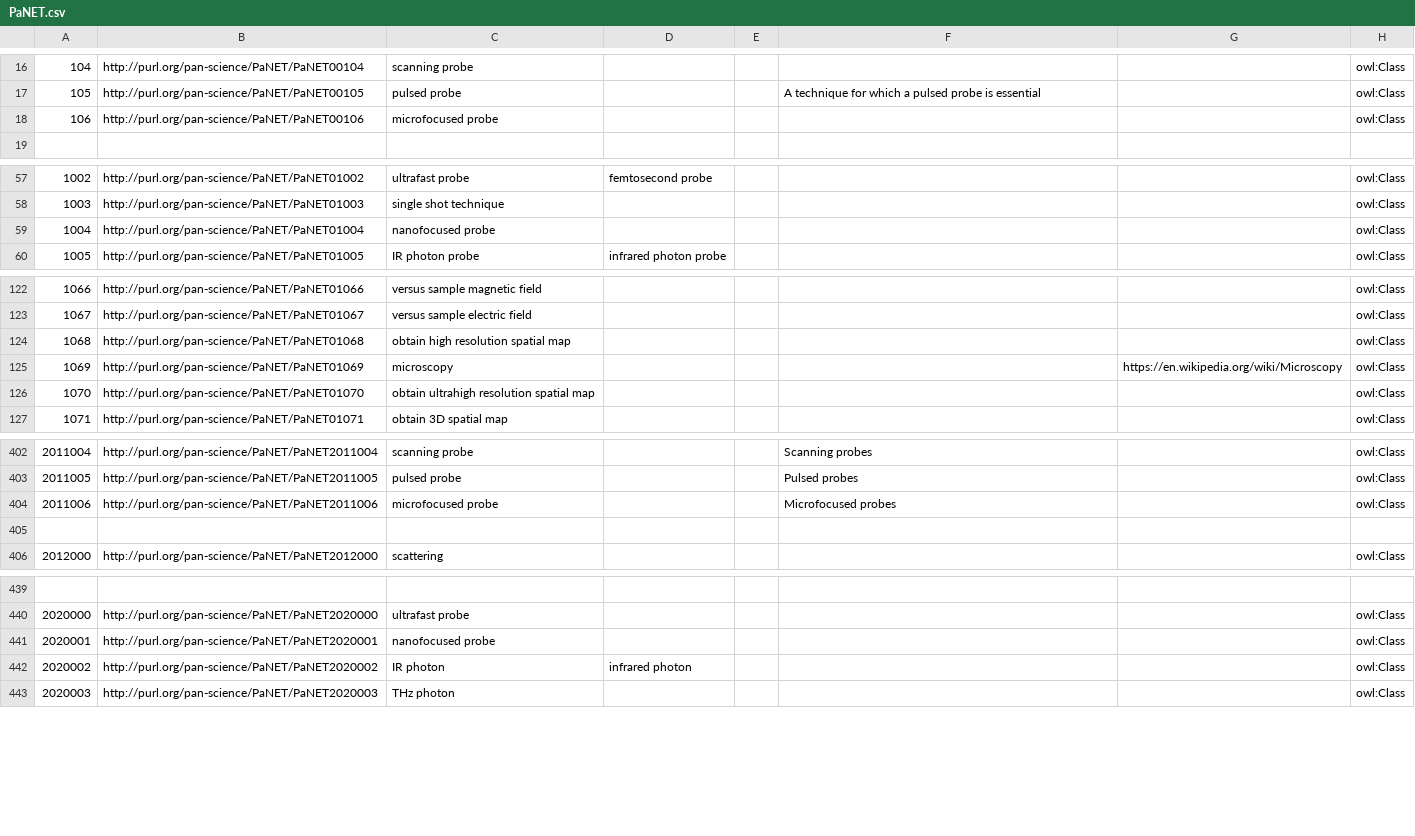
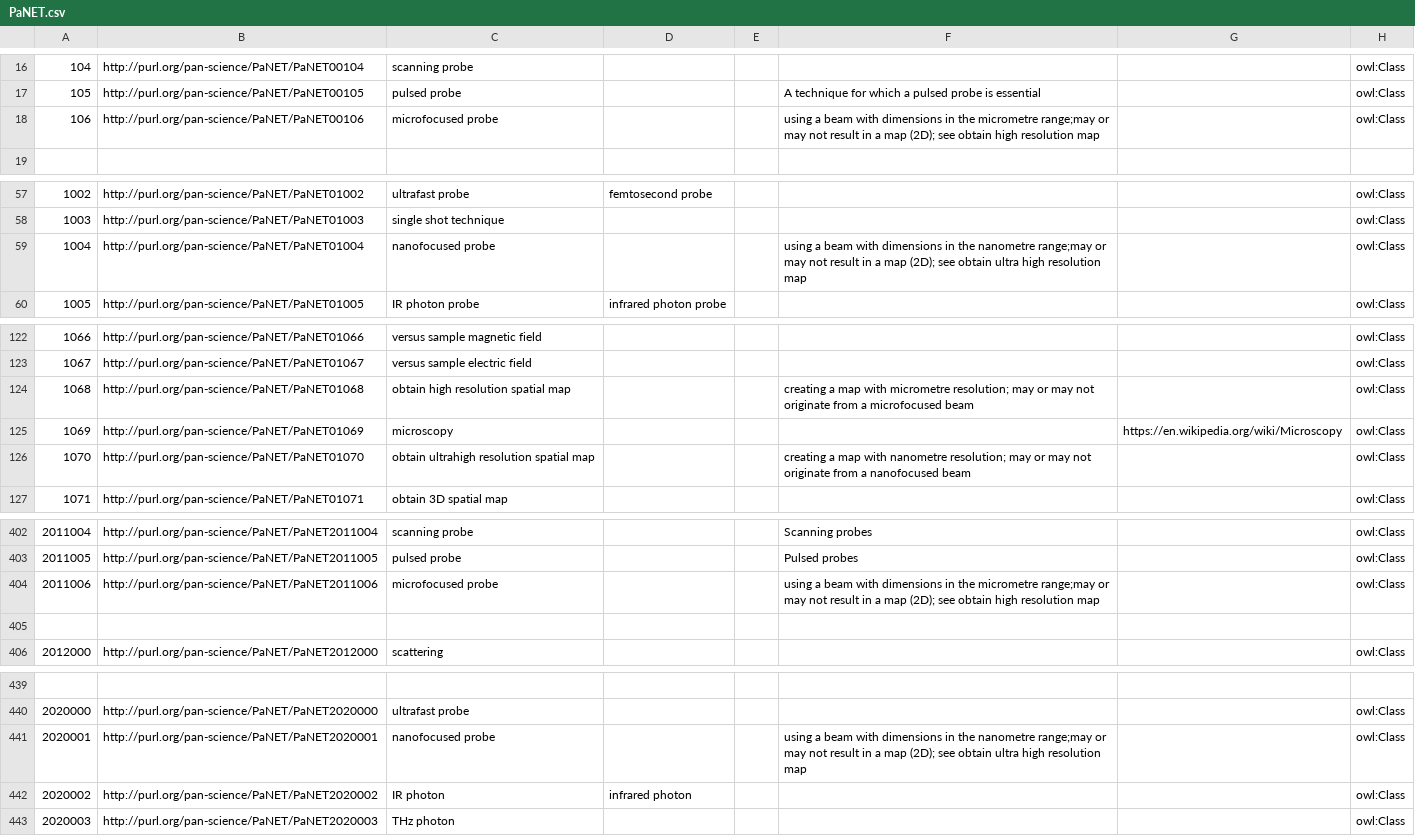
Before and after one commit to ExPaNDS-eu/ExPaNDS-experimental-techniques-ontology, a CSV file: source/PaNET.csv, drawn as a sheet; only a part is shown, gaps mark what is left out; the diff covers the shown part only; the diff names each change by its address in the sheet, - before the commit and + after, or states it on an @@ line.

Commit message:
Adding definitions to micro/nanofocussed beams and obtain (ultra)high resolution
Motivation

The prefixes "micro" and "nano" can have two different origins. (1) related to the beamsize, i.e. micro- and nanofocused beam. (2) Creating spatial maps with resolution in micro (nano) metre range (obtain (ultra)high resolution). Currently, these definitions are only implicit in PaNET.

Modification

Definitions for micro- and nanofocussed beam, as well as for obtain (ultra)high resolution spatial map were added.

Result

When adding new terms in the future, it is now easier to understand, which option to choose.

Contributes to #229

```diff
--- a/source/PaNET.csv
+++ b/source/PaNET.csv
-F18: (empty)
+F18: using a beam with dimensions in the micrometre range;may or may not result in a map (2D); see obtain high resolution map
-F59: (empty)
+F59: using a beam with dimensions in the nanometre range;may or may not result in a map (2D); see obtain ultra high resolution map
-F124: (empty)
+F124: creating a map with micrometre resolution; may or may not originate from a microfocused beam
-F126: (empty)
+F126: creating a map with nanometre resolution; may or may not originate from a nanofocused beam
-F404: Microfocused probes
+F404: using a beam with dimensions in the micrometre range;may or may not result in a map (2D); see obtain high resolution map
-F441: (empty)
+F441: using a beam with dimensions in the nanometre range;may or may not result in a map (2D); see obtain ultra high resolution map
```
Also changed, not shown: 1 edited cell elsewhere in this file.
